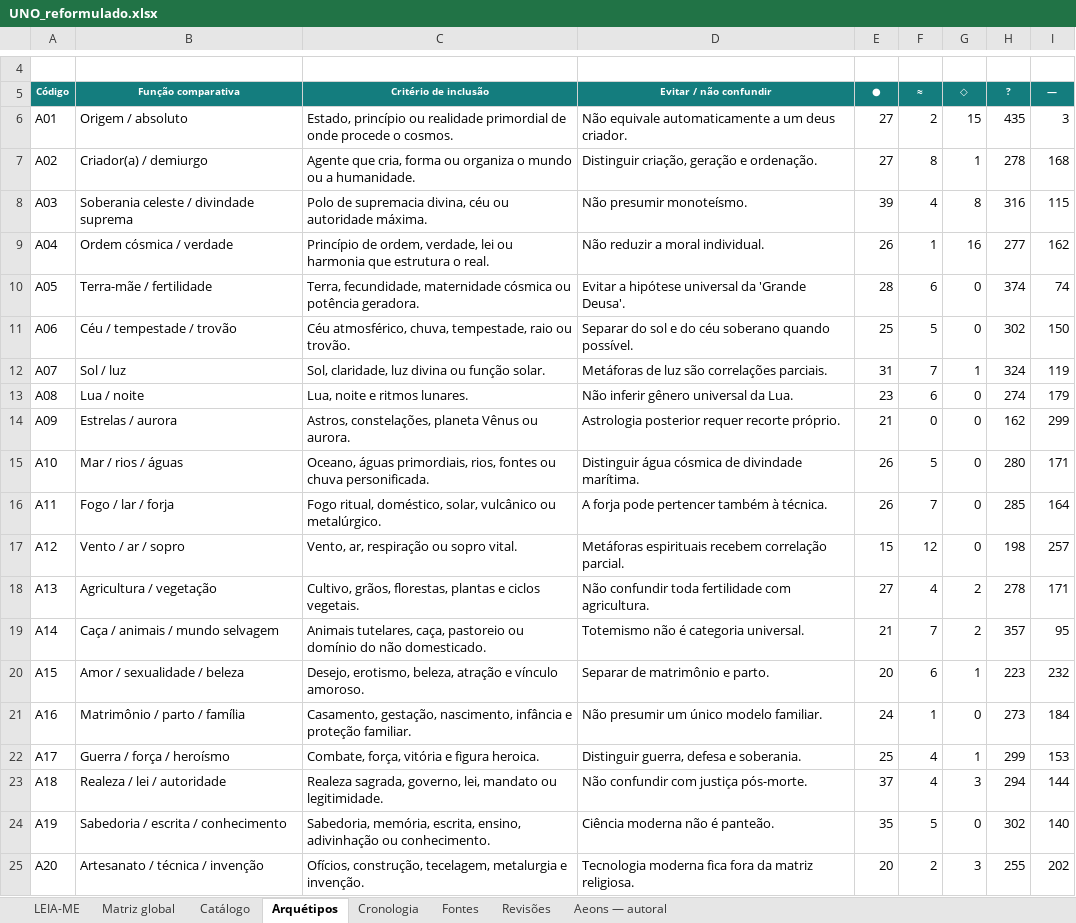
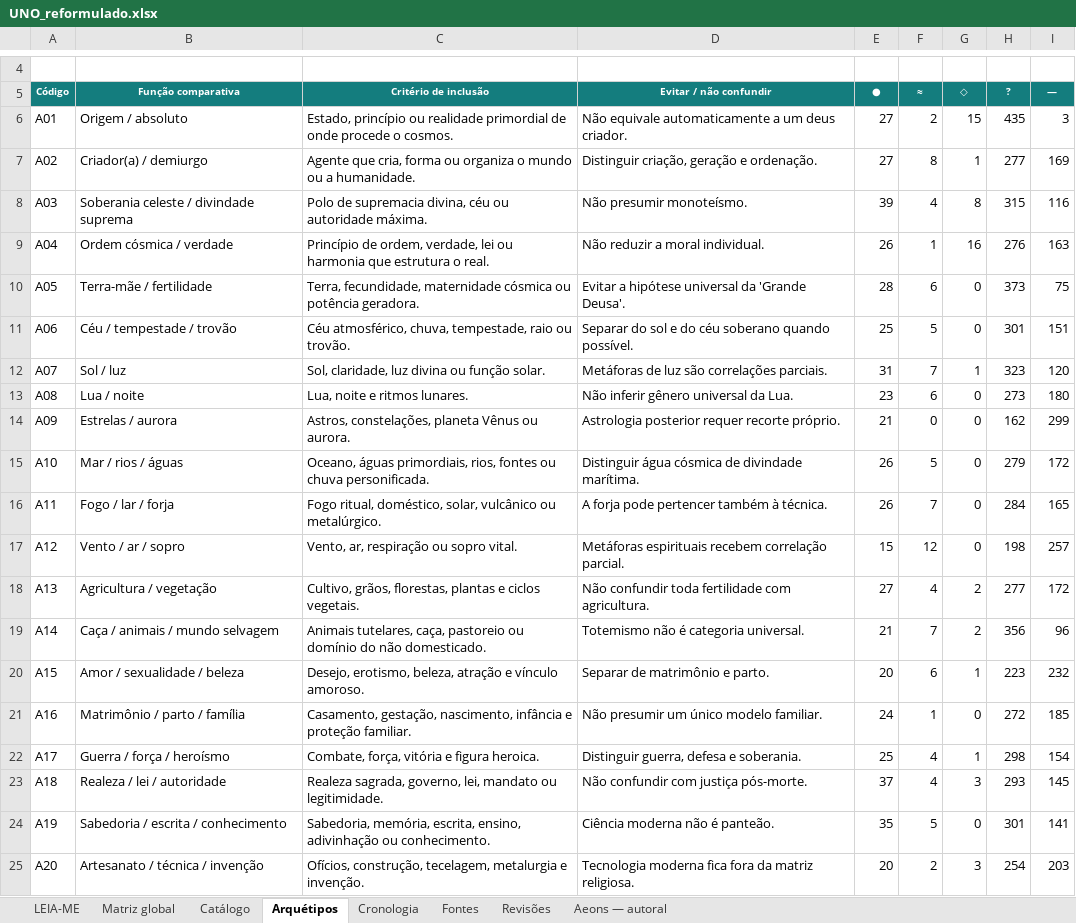
Before and after one commit to Mreaggle/religiomundi, an Excel workbook: data/UNO_reformulado.xlsx, sheet Arquétipos, drawn as a sheet; only a part is shown, gaps mark what is left out; values as stored, in another font and other column widths than the file's, no borders; table styles not drawn; the diff covers the shown part only; the diff names each change by its address in the sheet, - before the commit and + after, or states it on an @@ line.

```diff
--- a/data/UNO_reformulado.xlsx (sheet Arquétipos)
+++ b/data/UNO_reformulado.xlsx (sheet Arquétipos)
-H7 (?): 278
+H7 (?): 277
-I7 (—): 168
+I7 (—): 169
-H8 (?): 316
+H8 (?): 315
-I8 (—): 115
+I8 (—): 116
-H9 (?): 277
+H9 (?): 276
-I9 (—): 162
+I9 (—): 163
-H10 (?): 374
+H10 (?): 373
-I10 (—): 74
+I10 (—): 75
-H11 (?): 302
+H11 (?): 301
-I11 (—): 150
+I11 (—): 151
-H12 (?): 324
+H12 (?): 323
-I12 (—): 119
+I12 (—): 120
-H13 (?): 274
+H13 (?): 273
-I13 (—): 179
+I13 (—): 180
-H15 (?): 280
+H15 (?): 279
-I15 (—): 171
+I15 (—): 172
-H16 (?): 285
+H16 (?): 284
-I16 (—): 164
+I16 (—): 165
-H18 (?): 278
+H18 (?): 277
-I18 (—): 171
+I18 (—): 172
-H19 (?): 357
+H19 (?): 356
-I19 (—): 95
+I19 (—): 96
-H21 (?): 273
+H21 (?): 272
-I21 (—): 184
+I21 (—): 185
-H22 (?): 299
+H22 (?): 298
-I22 (—): 153
+I22 (—): 154
-H23 (?): 294
+H23 (?): 293
-I23 (—): 144
+I23 (—): 145
-H24 (?): 302
+H24 (?): 301
-I24 (—): 140
+I24 (—): 141
-H25 (?): 255
+H25 (?): 254
-I25 (—): 202
+I25 (—): 203
```
Also changed, not shown: 34 edited cells elsewhere in this sheet, sheet Matriz global, sheet Catálogo, sheet Fontes, sheet Revisões, sheet LEIA-ME, 19 other files.
